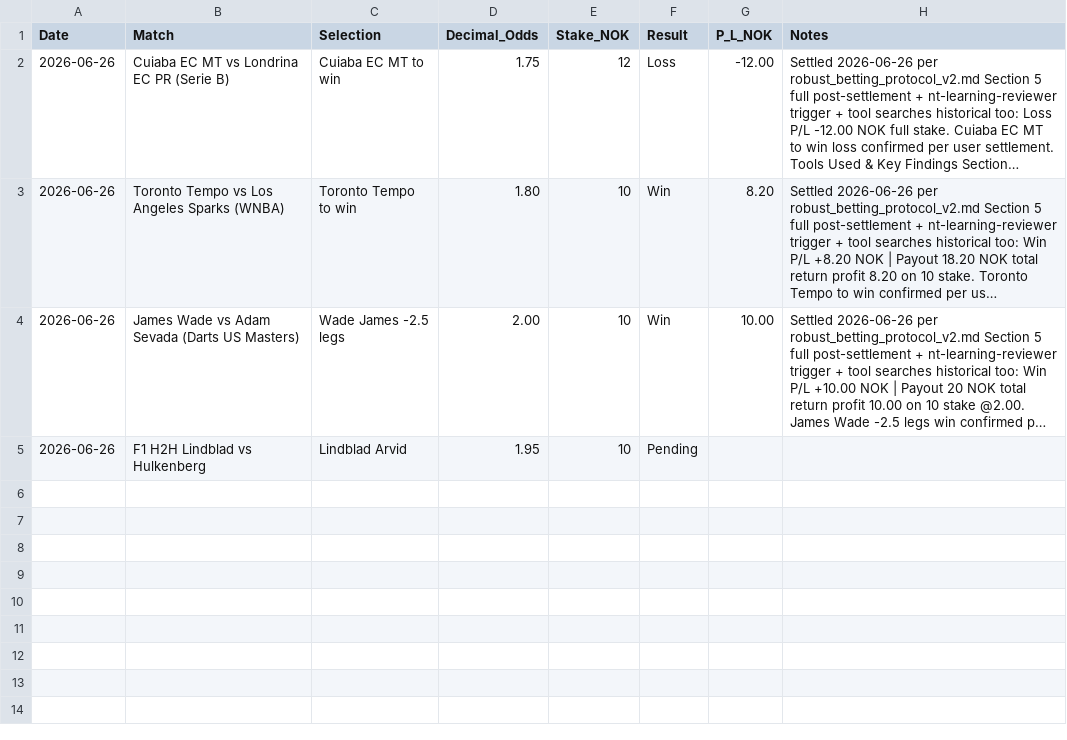
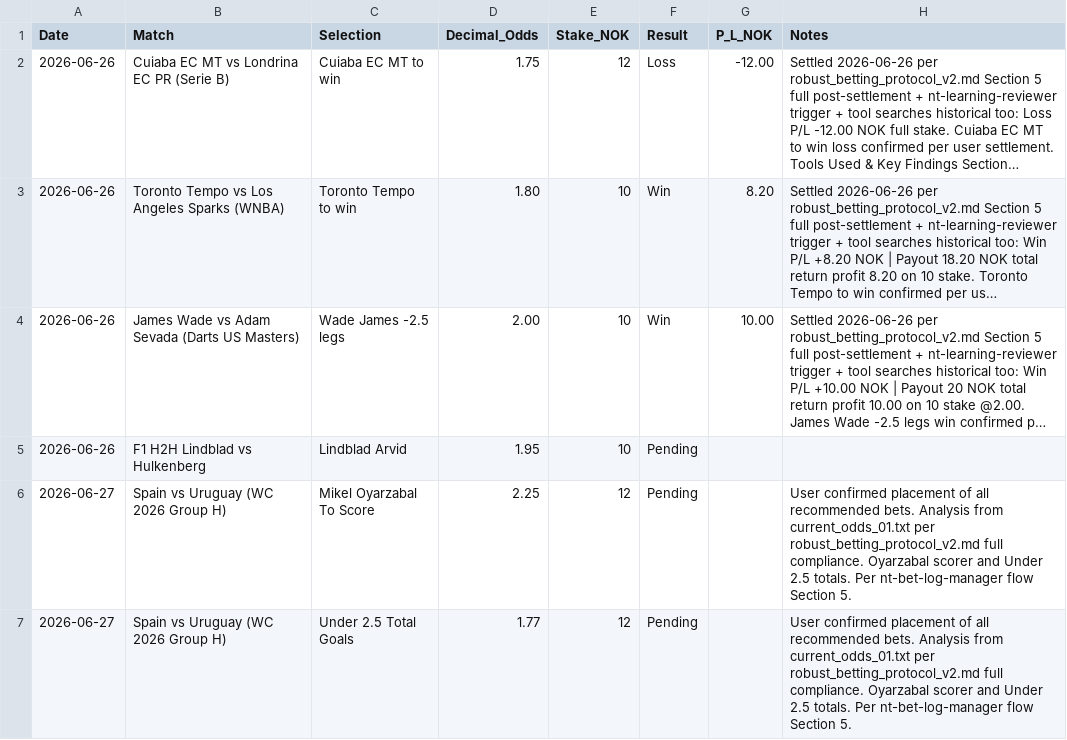
Before and after one commit to SimSalabimse/nt-betting-tracker, a CSV file: bet_log.csv, drawn as a sheet; long unchanged cells end in …; the diff names each change by its address in the sheet, - before the commit and + after, or states it on an @@ line.

Commit message:
Append 2 pending bets (Oyarzabal To Score 12 NOK @2.25 and Under 2.5 Total Goals 12 NOK @1.77) per user confirmation of all recommended from round_20260627_uruguay_spain_wc_current_odds_recommendations.md. Full fetch SHA 29d5e3ce6ae06310b1f0ac8e708175752d6a0b6d first; append-only at bottom; no commas in Notes (periods/semicolons used); header exact match; validation post re-fetch planned per robust_betting_protocol_v2.md Section 5 nt-bet-log-manager flow by letter. Complete all before reply.

```diff
--- a/bet_log.csv
+++ b/bet_log.csv
+row 6: 2026-06-27 | Spain vs Uruguay (WC 2026 Group H) | Mikel Oyarzabal To Score | 2.25 | 12 | Pending |  | User confirmed placement of all recommended bets. Analysis from current_odds_01.txt per robust_betting_protocol_v2.md full compliance. Oyarzabal scorer and Under 2.5 totals. Per nt-bet-log-manager flow Section 5.
+row 7: 2026-06-27 | Spain vs Uruguay (WC 2026 Group H) | Under 2.5 Total Goals | 1.77 | 12 | Pending |  | User confirmed placement of all recommended bets. Analysis from current_odds_01.txt per robust_betting_protocol_v2.md full compliance. Oyarzabal scorer and Under 2.5 totals. Per nt-bet-log-manager flow Section 5.
```
